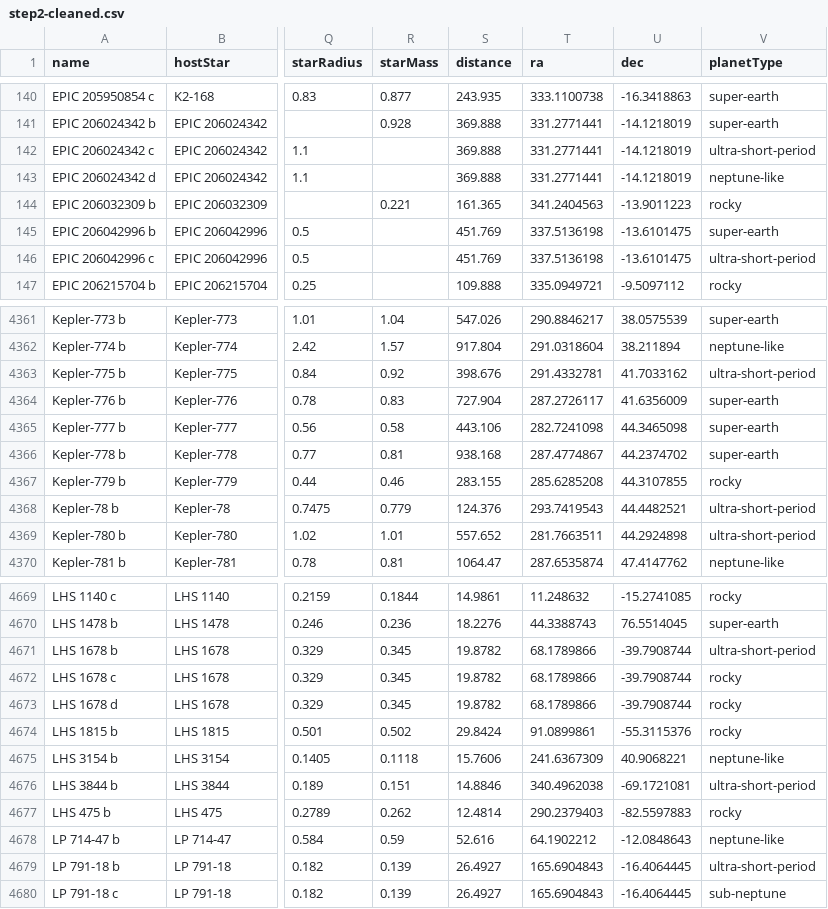
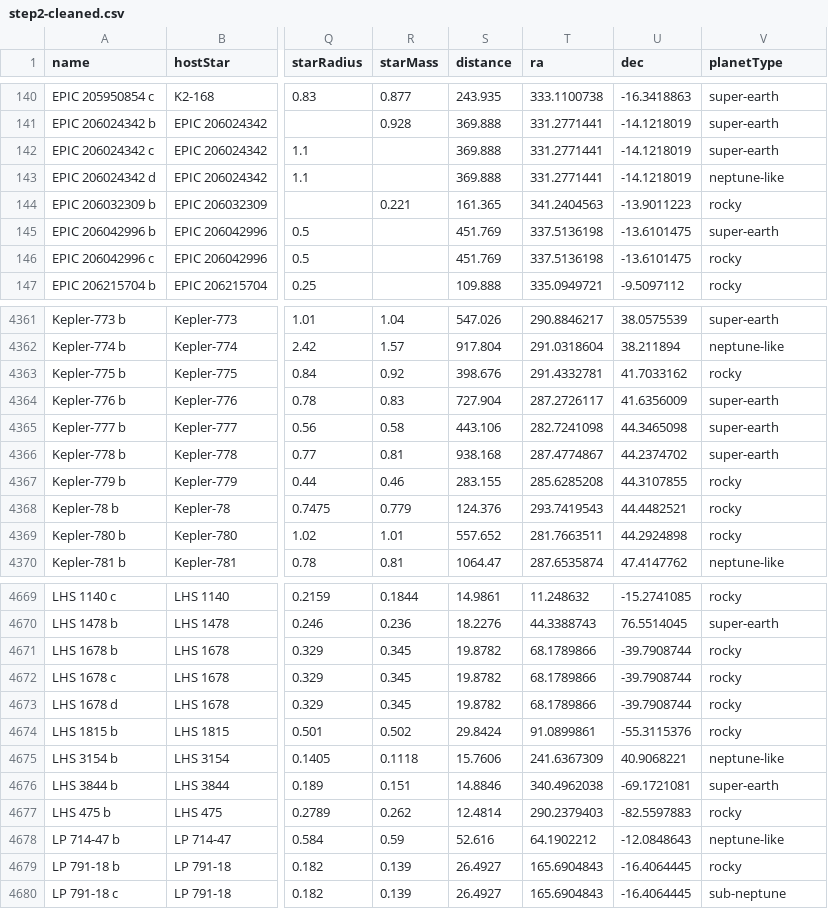
Before and after one commit to eshelman/Exoplanet-Demographics, a CSV file: data-pipeline/02-processed/step2-cleaned.csv, drawn as a sheet; only a part is shown, gaps mark what is left out; the diff covers the shown part only; the diff names each change by its address in the sheet, - before the commit and + after, or states it on an @@ line.

```diff
--- a/data-pipeline/02-processed/step2-cleaned.csv
+++ b/data-pipeline/02-processed/step2-cleaned.csv
-V142 (planetType): ultra-short-period
+V142 (planetType): super-earth
-V146 (planetType): ultra-short-period
+V146 (planetType): rocky
-V4363 (planetType): ultra-short-period
+V4363 (planetType): rocky
-V4368:V4369 (planetType): ultra-short-period
+V4368:V4369 (planetType): rocky
-V4671 (planetType): ultra-short-period
+V4671 (planetType): rocky
-V4676 (planetType): ultra-short-period
+V4676 (planetType): super-earth
-V4679 (planetType): ultra-short-period
+V4679 (planetType): rocky
```
Also changed, not shown: 118 edited cells elsewhere in this file, 7 other files.
